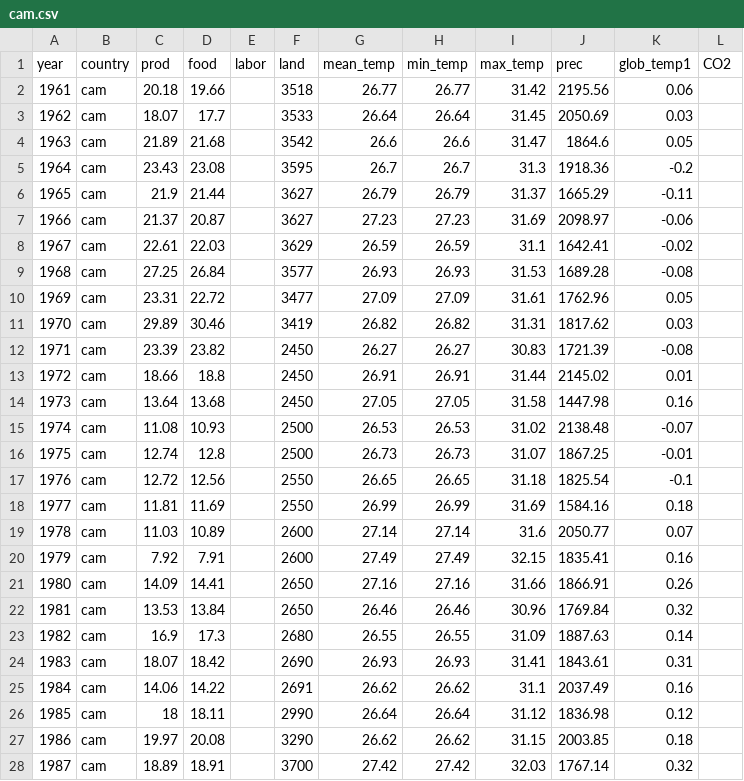
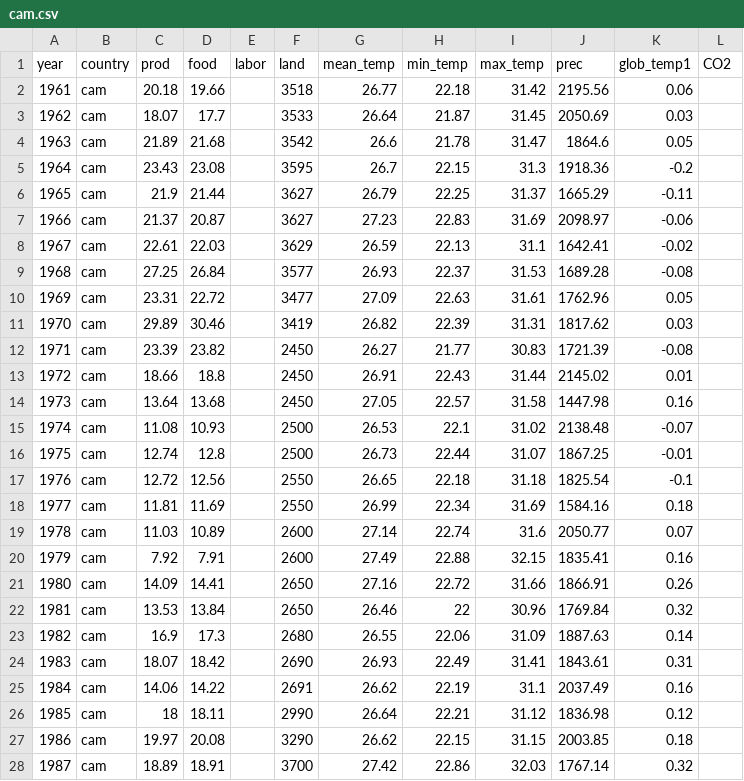
Before and after one commit to aris-zoleta/climate_ASEAN, a CSV file: cam.csv, drawn as a sheet; only a part is shown; the diff covers the shown part only.

Commit message:
Add files via upload

```diff
--- a/cam.csv
+++ b/cam.csv
@@ -1,28 +1,28 @@
 year,country,prod ,food ,labor,land ,mean_temp,min_temp,max_temp,prec,glob_temp1,CO2
-1961,cam,20.18,19.66,,3518,26.77,26.77,31.42,2195.56,0.06,
-1962,cam,18.07,17.7,,3533,26.64,26.64,31.45,2050.69,0.03,
-1963,cam,21.89,21.68,,3542,26.6,26.6,31.47,1864.6,0.05,
-1964,cam,23.43,23.08,,3595,26.7,26.7,31.3,1918.36,-0.2,
-1965,cam,21.9,21.44,,3627,26.79,26.79,31.37,1665.29,-0.11,
-1966,cam,21.37,20.87,,3627,27.23,27.23,31.69,2098.97,-0.06,
-1967,cam,22.61,22.03,,3629,26.59,26.59,31.1,1642.41,-0.02,
-1968,cam,27.25,26.84,,3577,26.93,26.93,31.53,1689.28,-0.08,
-1969,cam,23.31,22.72,,3477,27.09,27.09,31.61,1762.96,0.05,
-1970,cam,29.89,30.46,,3419,26.82,26.82,31.31,1817.62,0.03,
-1971,cam,23.39,23.82,,2450,26.27,26.27,30.83,1721.39,-0.08,
-1972,cam,18.66,18.8,,2450,26.91,26.91,31.44,2145.02,0.01,
-1973,cam,13.64,13.68,,2450,27.05,27.05,31.58,1447.98,0.16,
-1974,cam,11.08,10.93,,2500,26.53,26.53,31.02,2138.48,-0.07,
-1975,cam,12.74,12.8,,2500,26.73,26.73,31.07,1867.25,-0.01,
-1976,cam,12.72,12.56,,2550,26.65,26.65,31.18,1825.54,-0.1,
-1977,cam,11.81,11.69,,2550,26.99,26.99,31.69,1584.16,0.18,
-1978,cam,11.03,10.89,,2600,27.14,27.14,31.6,2050.77,0.07,
-1979,cam,7.92,7.91,,2600,27.49,27.49,32.15,1835.41,0.16,
-1980,cam,14.09,14.41,,2650,27.16,27.16,31.66,1866.91,0.26,
-1981,cam,13.53,13.84,,2650,26.46,26.46,30.96,1769.84,0.32,
-1982,cam,16.9,17.3,,2680,26.55,26.55,31.09,1887.63,0.14,
-1983,cam,18.07,18.42,,2690,26.93,26.93,31.41,1843.61,0.31,
-1984,cam,14.06,14.22,,2691,26.62,26.62,31.1,2037.49,0.16,
-1985,cam,18,18.11,,2990,26.64,26.64,31.12,1836.98,0.12,
-1986,cam,19.97,20.08,,3290,26.62,26.62,31.15,2003.85,0.18,
-1987,cam,18.89,18.91,,3700,27.42,27.42,32.03,1767.14,0.32,
+1961,cam,20.18,19.66,,3518,26.77,22.18,31.42,2195.56,0.06,
+1962,cam,18.07,17.7,,3533,26.64,21.87,31.45,2050.69,0.03,
+1963,cam,21.89,21.68,,3542,26.6,21.78,31.47,1864.6,0.05,
+1964,cam,23.43,23.08,,3595,26.7,22.15,31.3,1918.36,-0.2,
+1965,cam,21.9,21.44,,3627,26.79,22.25,31.37,1665.29,-0.11,
+1966,cam,21.37,20.87,,3627,27.23,22.83,31.69,2098.97,-0.06,
+1967,cam,22.61,22.03,,3629,26.59,22.13,31.1,1642.41,-0.02,
+1968,cam,27.25,26.84,,3577,26.93,22.37,31.53,1689.28,-0.08,
+1969,cam,23.31,22.72,,3477,27.09,22.63,31.61,1762.96,0.05,
+1970,cam,29.89,30.46,,3419,26.82,22.39,31.31,1817.62,0.03,
+1971,cam,23.39,23.82,,2450,26.27,21.77,30.83,1721.39,-0.08,
+1972,cam,18.66,18.8,,2450,26.91,22.43,31.44,2145.02,0.01,
+1973,cam,13.64,13.68,,2450,27.05,22.57,31.58,1447.98,0.16,
+1974,cam,11.08,10.93,,2500,26.53,22.1,31.02,2138.48,-0.07,
+1975,cam,12.74,12.8,,2500,26.73,22.44,31.07,1867.25,-0.01,
+1976,cam,12.72,12.56,,2550,26.65,22.18,31.18,1825.54,-0.1,
+1977,cam,11.81,11.69,,2550,26.99,22.34,31.69,1584.16,0.18,
+1978,cam,11.03,10.89,,2600,27.14,22.74,31.6,2050.77,0.07,
+1979,cam,7.92,7.91,,2600,27.49,22.88,32.15,1835.41,0.16,
+1980,cam,14.09,14.41,,2650,27.16,22.72,31.66,1866.91,0.26,
+1981,cam,13.53,13.84,,2650,26.46,22,30.96,1769.84,0.32,
+1982,cam,16.9,17.3,,2680,26.55,22.06,31.09,1887.63,0.14,
+1983,cam,18.07,18.42,,2690,26.93,22.49,31.41,1843.61,0.31,
+1984,cam,14.06,14.22,,2691,26.62,22.19,31.1,2037.49,0.16,
+1985,cam,18,18.11,,2990,26.64,22.21,31.12,1836.98,0.12,
+1986,cam,19.97,20.08,,3290,26.62,22.15,31.15,2003.85,0.18,
+1987,cam,18.89,18.91,,3700,27.42,22.86,32.03,1767.14,0.32,
```
Also changed, not shown: 35 edited cells elsewhere in this file.
